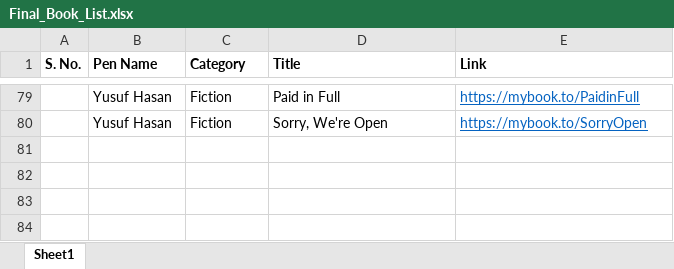
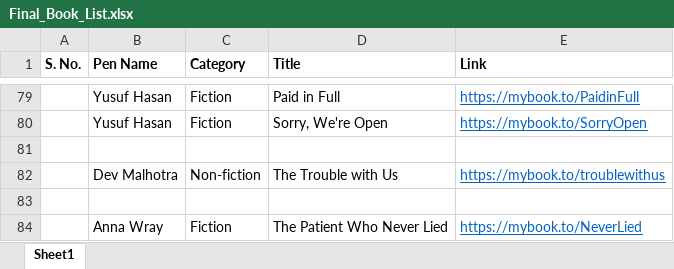
Before and after one commit to jungleee-beep/websitepublisher, an Excel workbook: data/Final_Book_List.xlsx, sheet Sheet1, drawn as a sheet; only a part is shown, gaps mark what is left out; values as stored, in another font and other column widths than the file's, no borders; the diff names each change by its address in the sheet, - before the commit and + after, or states it on an @@ line.

```diff
--- a/data/Final_Book_List.xlsx (sheet Sheet1)
+++ b/data/Final_Book_List.xlsx (sheet Sheet1)
+row 81: (empty)
+row 82:  | Dev Malhotra | Non-fiction | The Trouble with Us | https://mybook.to/troublewithus
+row 83: (empty)
+row 84:  | Anna Wray | Fiction | The Patient Who Never Lied | https://mybook.to/NeverLied
```
Also changed, not shown: 25 other files.
